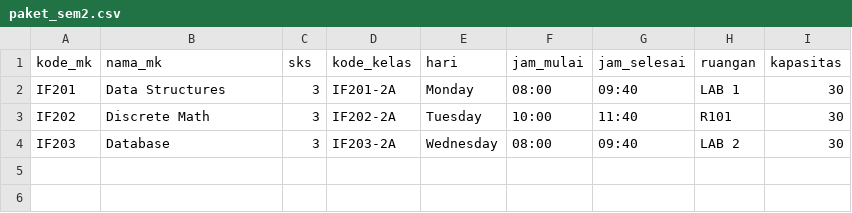
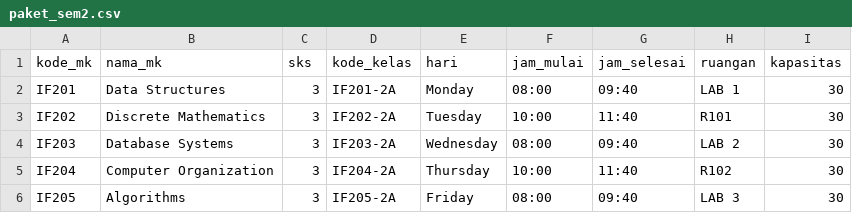
Before and after one commit to AkmalJecky/AliveInside, a CSV file: AliveInside2/data/paket_sem2.csv, drawn as a sheet.

```diff
--- a/AliveInside2/data/paket_sem2.csv
+++ b/AliveInside2/data/paket_sem2.csv
@@ -2,3 +2,5 @@ kode_mk,nama_mk,sks,kode_kelas,hari,jam_mulai,jam_selesai,ruangan,kapasitas
 IF201,Data Structures,3,IF201-2A,Monday,08:00,09:40,LAB 1,30
-IF202,Discrete Math,3,IF202-2A,Tuesday,10:00,11:40,R101,30
-IF203,Database,3,IF203-2A,Wednesday,08:00,09:40,LAB 2,30
+IF202,Discrete Mathematics,3,IF202-2A,Tuesday,10:00,11:40,R101,30
+IF203,Database Systems,3,IF203-2A,Wednesday,08:00,09:40,LAB 2,30
+IF204,Computer Organization,3,IF204-2A,Thursday,10:00,11:40,R102,30
+IF205,Algorithms,3,IF205-2A,Friday,08:00,09:40,LAB 3,30
```
Also changed, not shown: AliveInside2/data/mk_sem3.csv, 7 other files.
